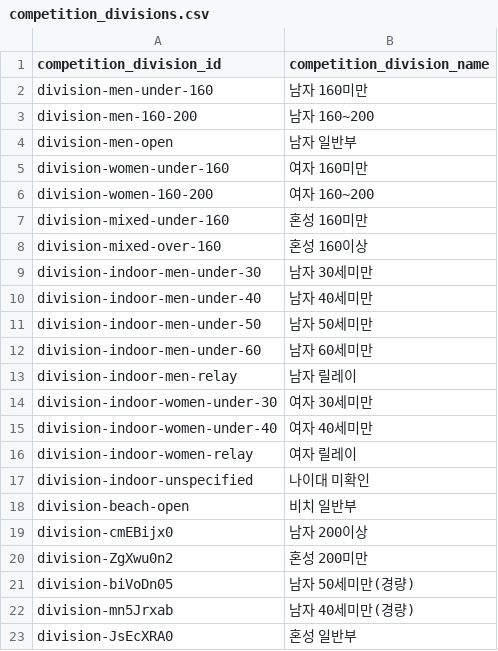
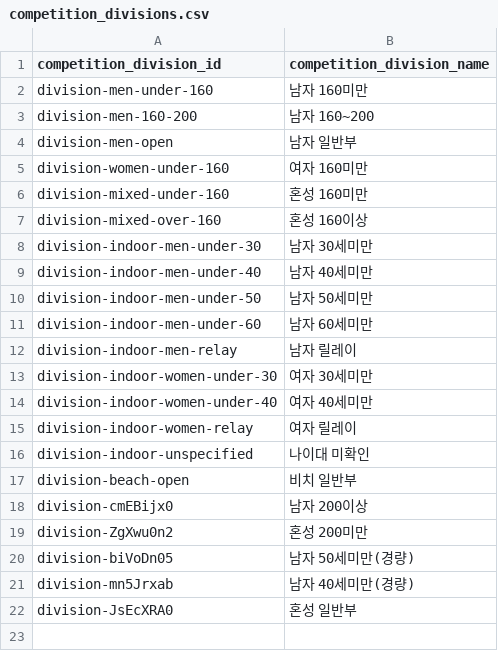
Before and after one commit to firefly247/src-leaderboard, a CSV file: data/competition_divisions.csv, drawn as a sheet.

Commit message:
Manage competition division list

```diff
--- a/data/competition_divisions.csv
+++ b/data/competition_divisions.csv
@@ -5,3 +5,2 @@ division-men-open,남자 일반부
 division-women-under-160,여자 160미만
-division-women-160-200,여자 160~200
 division-mixed-under-160,혼성 160미만
```
